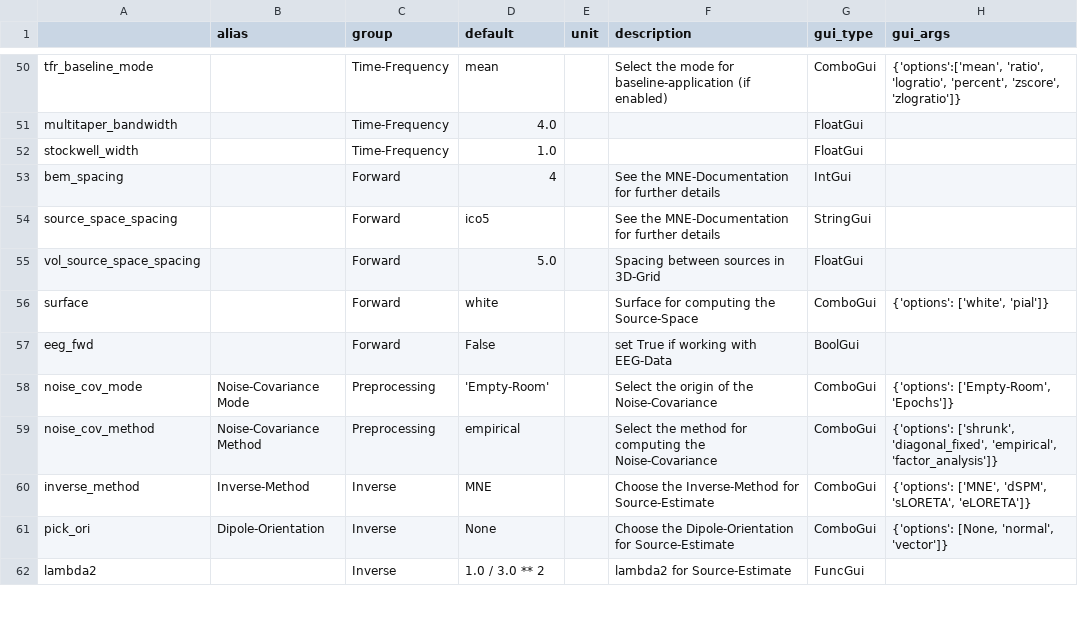
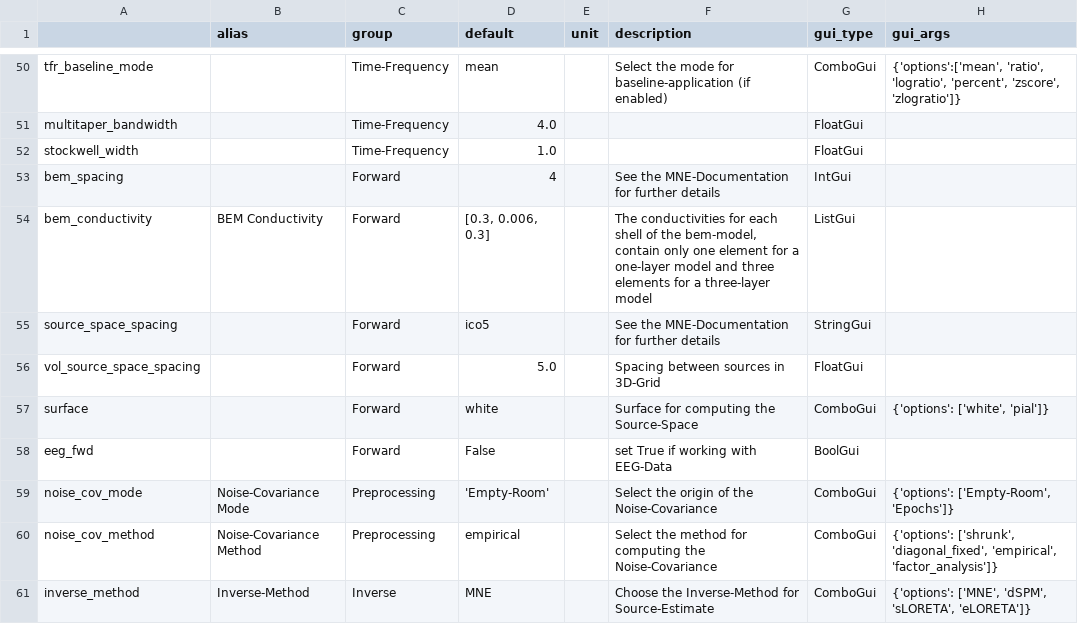
Before and after one commit to marsipu/mne-pipeline-hd, a CSV file: mne_pipeline_hd/pipeline_resources/parameters.csv, drawn as a sheet; only a part is shown, gaps mark what is left out; the shorter side is filled out with more unchanged rows.

```diff
--- a/mne_pipeline_hd/pipeline_resources/parameters.csv
+++ b/mne_pipeline_hd/pipeline_resources/parameters.csv
@@ -53,2 +53,3 @@ stockwell_width;;Time-Frequency;1.0;;;FloatGui;
 bem_spacing;;Forward;4;;See the MNE-Documentation for further details;IntGui;
+bem_conductivity;BEM Conductivity;Forward;[0.3, 0.006, 0.3];;The conductivities for each shell of the bem-model, contain only one element for a one-layer model and three elements for a three-layer model;ListGui;
 source_space_spacing;;Forward;ico5;;See the MNE-Documentation for further details;StringGui;
```
Also changed, not shown: mne_pipeline_hd/pipeline_resources/functions.csv, 5 other files.
